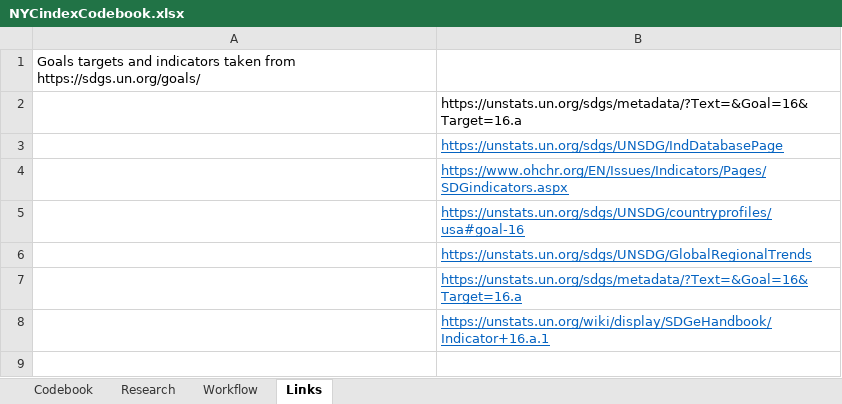
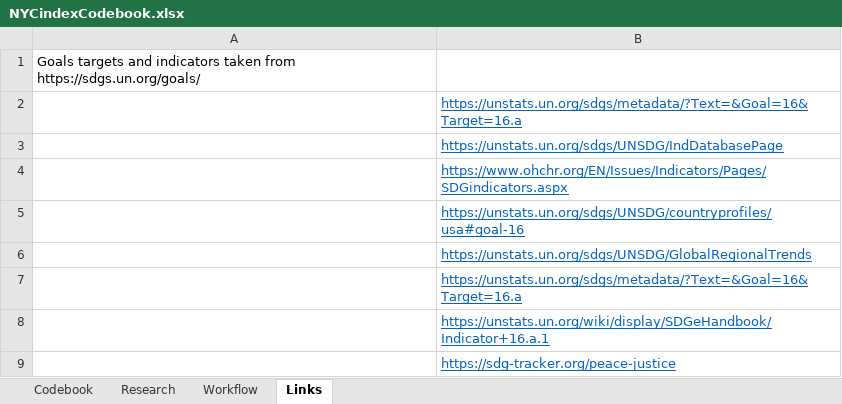
Before and after one commit to PolinaPolskaia/NYCindex, an Excel workbook: NYCindexCodebook.xlsx, sheet Links, drawn as a sheet; values as stored, in another font and other column widths than the file's, no borders; the diff names each change by its address in the sheet, - before the commit and + after, or states it on an @@ line.

```diff
--- a/NYCindexCodebook.xlsx (sheet Links)
+++ b/NYCindexCodebook.xlsx (sheet Links)
@@ B2 underline: off → on, text colour: black → #0563C1 @@
+row 9:  | https://sdg-tracker.org/peace-justice
```
Also changed, not shown: sheet Codebook, sheet Research, sheet Workflow.
